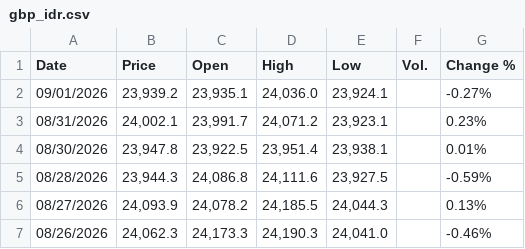
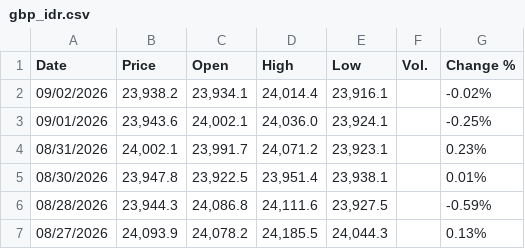
Before and after one commit to mikeCelieano/ARIMA-LSTM-Thesis, a CSV file: data/gbp_idr.csv, drawn as a sheet; only a part is shown; the shorter side is filled out with more unchanged rows.

```diff
--- a/data/gbp_idr.csv
+++ b/data/gbp_idr.csv
@@ -1,3 +1,4 @@
 "Date","Price","Open","High","Low","Vol.","Change %"
-"09/01/2026","23,939.2","23,935.1","24,036.0","23,924.1","","-0.27%"
+"09/02/2026","23,938.2","23,934.1","24,014.4","23,916.1","","-0.02%"
+"09/01/2026","23,943.6","24,002.1","24,036.0","23,924.1","","-0.25%"
 "08/31/2026","24,002.1","23,991.7","24,071.2","23,923.1","","0.23%"
```
Also changed, not shown: data/eur_idr.csv, data/usd_idr.csv.
